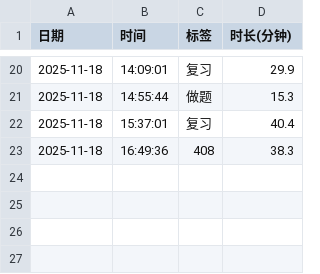
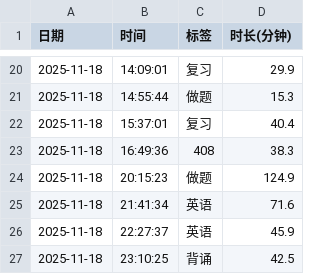
Before and after one commit to usernamelll/notebook, a CSV file: 番茄钟/data/focus_time_data.csv, drawn as a sheet; only a part is shown, gaps mark what is left out.

```diff
--- a/番茄钟/data/focus_time_data.csv
+++ b/番茄钟/data/focus_time_data.csv
@@ -23 +23,5 @@
 2025-11-18,16:49:36,408,38.3
+2025-11-18,20:15:23,做题,124.9
+2025-11-18,21:41:34,英语,71.6
+2025-11-18,22:27:37,英语,45.9
+2025-11-18,23:10:25,背诵,42.5
```
Also changed, not shown: 9 other files.
